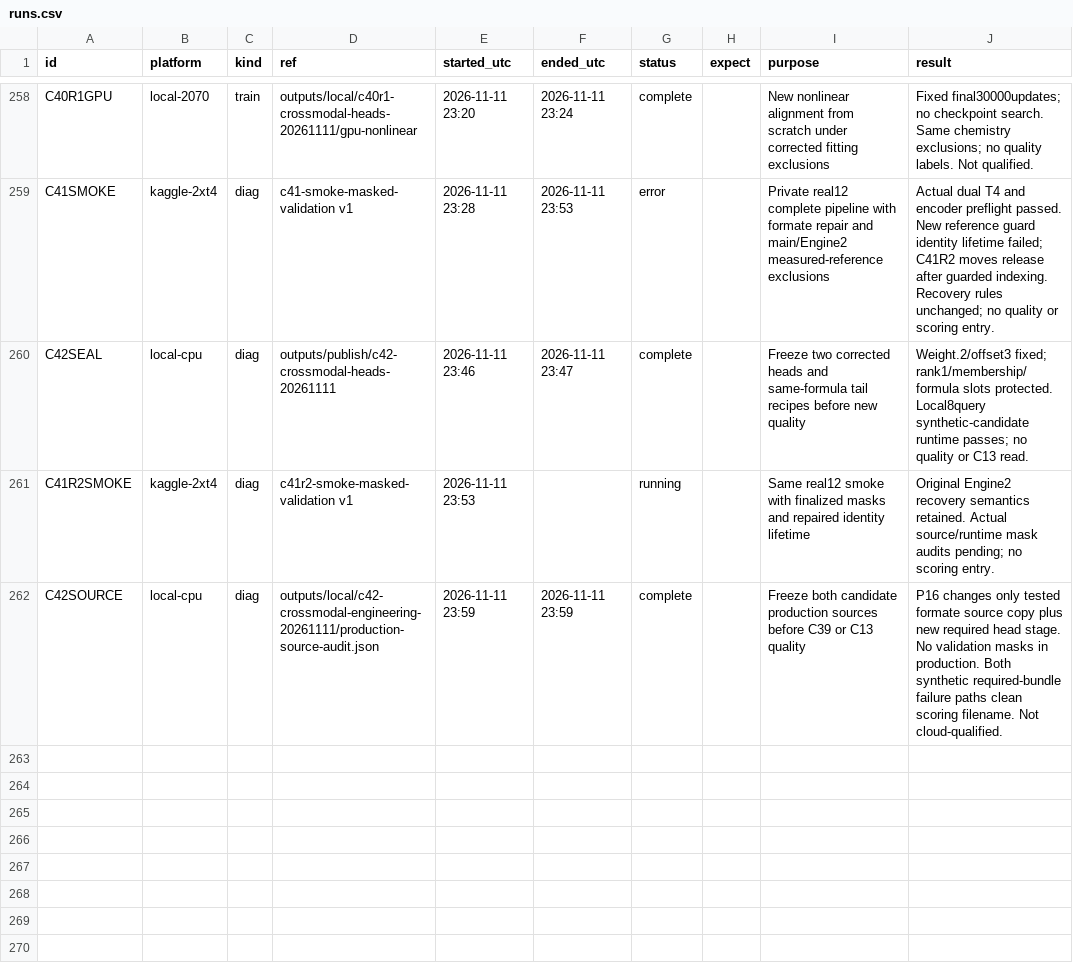
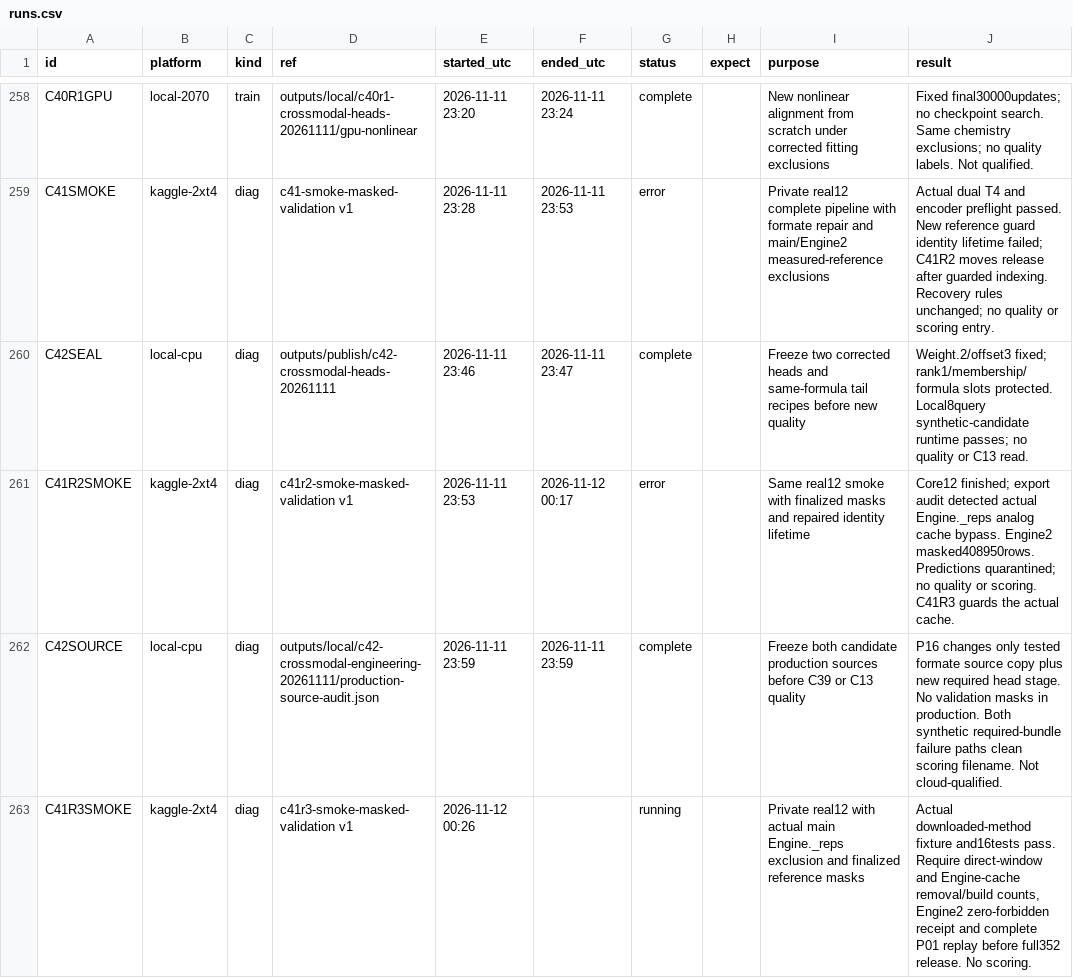
Before and after one commit to goldbar123467/Enveda-CASMI-2026---Molecule-ID-From-Mass-Spectra, a CSV file: runs.csv, drawn as a sheet; only a part is shown, gaps mark what is left out.

Commit message:
Guard the main engine's actual analog representative cache

```diff
--- a/runs.csv
+++ b/runs.csv
@@ -260,3 +260,4 @@ C41SMOKE,kaggle-2xt4,diag,c41-smoke-masked-validation v1,2026-11-11 23:28,2026-1
 C42SEAL,local-cpu,diag,outputs/publish/c42-crossmodal-heads-20261111,2026-11-11 23:46,2026-11-11 23:47,complete,,Freeze two corrected heads and same-formula tail recipes before new quality,Weight.2/offset3 fixed; rank1/membership/formula slots protected. Local8query synthetic-candidate runtime passes; no quality or C13 read.
-C41R2SMOKE,kaggle-2xt4,diag,c41r2-smoke-masked-validation v1,2026-11-11 23:53,,running,,Same real12 smoke with finalized masks and repaired identity lifetime,Original Engine2 recovery semantics retained. Actual source/runtime mask audits pending; no scoring entry.
+C41R2SMOKE,kaggle-2xt4,diag,c41r2-smoke-masked-validation v1,2026-11-11 23:53,2026-11-12 00:17,error,,Same real12 smoke with finalized masks and repaired identity lifetime,Core12 finished; export audit detected actual Engine._reps analog cache bypass. Engine2 masked408950rows. Predictions quarantined; no quality or scoring. C41R3 guards the actual cache.
 C42SOURCE,local-cpu,diag,outputs/local/c42-crossmodal-engineering-20261111/production-source-audit.json,2026-11-11 23:59,2026-11-11 23:59,complete,,Freeze both candidate production sources before C39 or C13 quality,P16 changes only tested formate source copy plus new required head stage. No validation masks in production. Both synthetic required-bundle failure paths clean scoring filename. Not cloud-qualified.
+C41R3SMOKE,kaggle-2xt4,diag,c41r3-smoke-masked-validation v1,2026-11-12 00:26,,running,,Private real12 with actual main Engine._reps exclusion and finalized reference masks,"Actual downloaded-method fixture and16tests pass. Require direct-window and Engine-cache removal/build counts, Engine2 zero-forbidden receipt and complete P01 replay before full352 release. No scoring."
```
Also changed, not shown: 18 other files.
